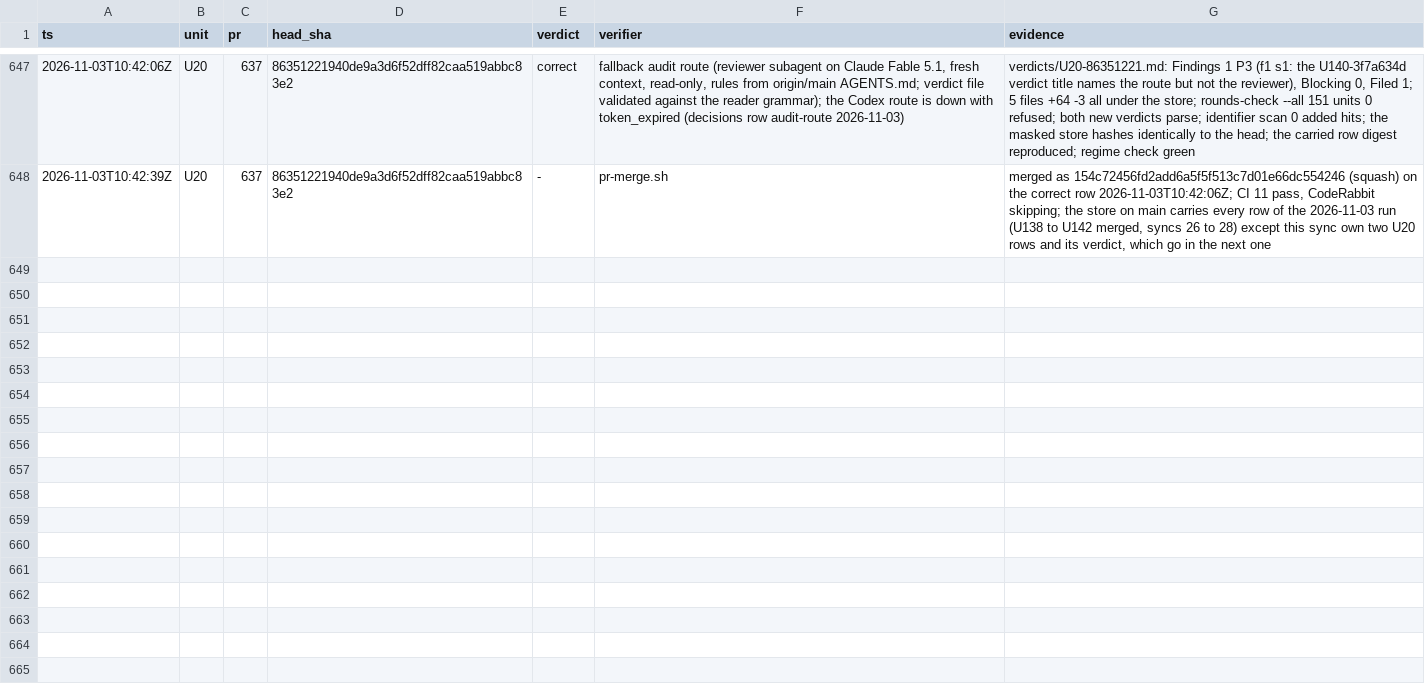
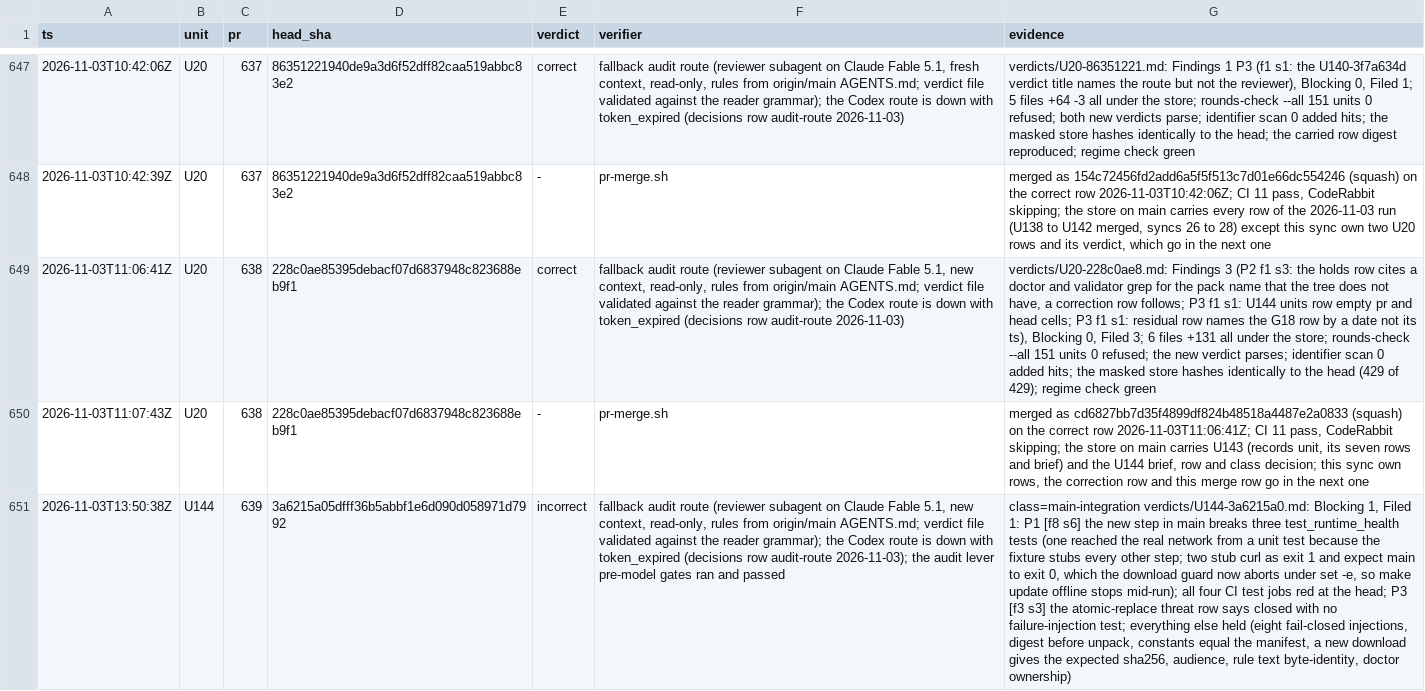
Before and after one commit to mryfmo/dotfiles, a TSV file: .orchestration/orchestrate/regime-cutover/ledger.tsv, drawn as a sheet; only a part is shown, gaps mark what is left out; the diff covers the shown part only; the diff names each change by its address in the sheet, - before the commit and + after, or states it on an @@ line.

```diff
--- a/.orchestration/orchestrate/regime-cutover/ledger.tsv
+++ b/.orchestration/orchestrate/regime-cutover/ledger.tsv
+row 649: 2026-11-03T11:06:41Z | U20 | 638 | 228c0ae85395debacf07d6837948c823688eb9f1 | correct | fallback audit route (reviewer subagent on Claude Fable 5.1, new context, read-only, rules from origin/main AGENTS.md; verdict file validated against the reader grammar); the Codex route is down with token_expired (decisions row audit-route 2026-11-03) | verdicts/U20-228c0ae8.md: Findings 3 (P2 f1 s3: the holds row cites a doctor and validator grep for the pack name that the tree does not have, a correction row follows; P3 f1 s1: U144 units row empty pr and head cells; P3 f1 s1: residual row names the G18 row by a date not its ts), Blocking 0, Filed 3; 6 files +131 all under the store; rounds-check --all 151 units 0 refused; the new verdict parses; identifier scan 0 added hits; the masked store hashes identically to the head (429 of 429); regime check green
+row 650: 2026-11-03T11:07:43Z | U20 | 638 | 228c0ae85395debacf07d6837948c823688eb9f1 | - | pr-merge.sh | merged as cd6827bb7d35f4899df824b48518a4487e2a0833 (squash) on the correct row 2026-11-03T11:06:41Z; CI 11 pass, CodeRabbit skipping; the store on main carries U143 (records unit, its seven rows and brief) and the U144 brief, row and class decision; this sync own rows, the correction row and this merge row go in the next one
+row 651: 2026-11-03T13:50:38Z | U144 | 639 | 3a6215a05dfff36b5abbf1e6d090d058971d7992 | incorrect | fallback audit route (reviewer subagent on Claude Fable 5.1, new context, read-only, rules from origin/main AGENTS.md; verdict file validated against the reader grammar); the Codex route is down with token_expired (decisions row audit-route 2026-11-03); the audit lever pre-model gates ran and passed | class=main-integration verdicts/U144-3a6215a0.md: Blocking 1, Filed 1: P1 [f8 s6] the new step in main breaks three test_runtime_health tests (one reached the real network from a unit test because the fixture stubs every other step; two stub curl as exit 1 and expect main to exit 0, which the download guard now aborts under set -e, so make update offline stops mid-run); all four CI test jobs red at the head; P3 [f3 s3] the atomic-replace threat row says closed with no failure-injection test; everything else held (eight fail-closed injections, digest before unpack, constants equal the manifest, a new download gives the expected sha256, audience, rule text byte-identity, doctor ownership)
```
Also changed, not shown: 3 added rows elsewhere in this file, .orchestration/orchestrate/regime-cutover/decisions.tsv, .orchestration/orchestrate/regime-cutover/units.tsv, 5 other files.
